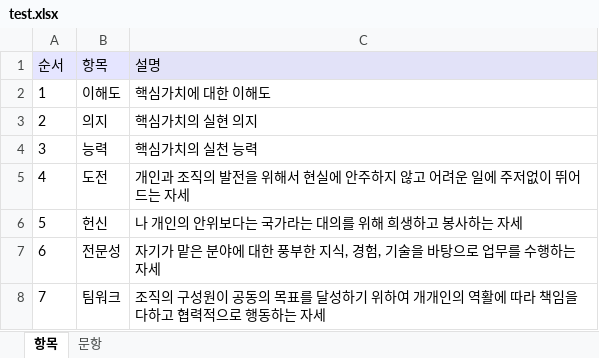
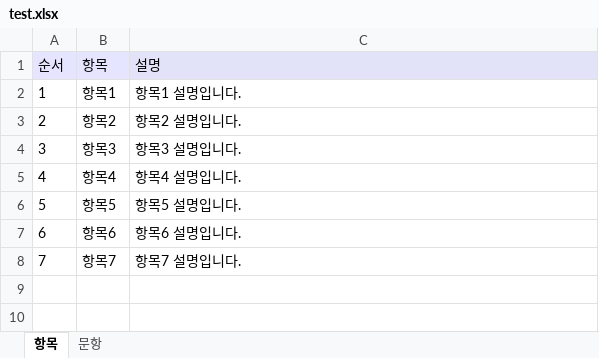
Before and after one commit to ITskhu/ITskhu, an Excel workbook: Investigation/src/main/resources/excelfiles/test.xlsx, sheet 항목, drawn as a sheet; values as stored, in another font and other column widths than the file's, no borders; the diff names each change by its address in the sheet, - before the commit and + after, or states it on an @@ line.

```diff
--- a/Investigation/src/main/resources/excelfiles/test.xlsx (sheet 항목)
+++ b/Investigation/src/main/resources/excelfiles/test.xlsx (sheet 항목)
-B2 (항목): 이해도
+B2 (항목): 항목1
-C2 (설명): 핵심가치에 대한 이해도
+C2 (설명): 항목1 설명입니다.
-B3 (항목): 의지
+B3 (항목): 항목2
-C3 (설명): 핵심가치의 실현 의지
+C3 (설명): 항목2 설명입니다.
-B4 (항목): 능력
+B4 (항목): 항목3
-C4 (설명): 핵심가치의 실천 능력
+C4 (설명): 항목3 설명입니다.
-B5 (항목): 도전
+B5 (항목): 항목4
-C5 (설명): 개인과 조직의 발전을 위해서 현실에 안주하지 않고 어려운 일에 주저없이 뛰어드는 자세
+C5 (설명): 항목4 설명입니다.
-B6 (항목): 헌신
+B6 (항목): 항목5
-C6 (설명): 나 개인의 안위보다는 국가라는 대의를 위해 희생하고 봉사하는 자세
+C6 (설명): 항목5 설명입니다.
-B7 (항목): 전문성
+B7 (항목): 항목6
-C7 (설명): 자기가 맡은 분야에 대한 풍부한 지식, 경험, 기술을 바탕으로 업무를 수행하는 자세
+C7 (설명): 항목6 설명입니다.
-B8 (항목): 팀워크
+B8 (항목): 항목7
-C8 (설명): 조직의 구성원이 공동의 목표를 달성하기 위하여 개개인의 역활에 따라 책임을 다하고 협력적으로 행동하는 자세
+C8 (설명): 항목7 설명입니다.
```
Also changed, not shown: sheet 문항, Investigation/target/classes/excelfiles/test.xlsx, 22 other files.
